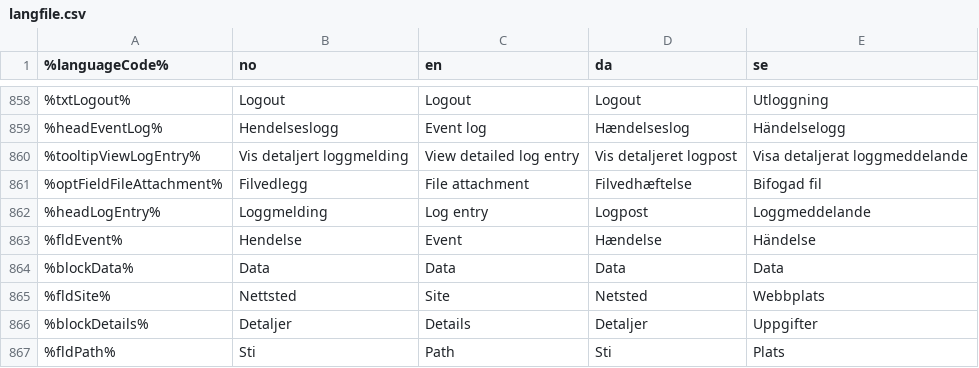
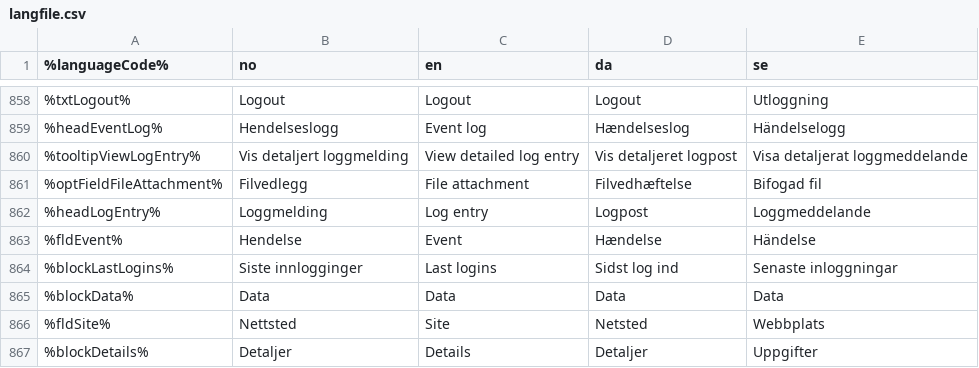
Before and after one commit to rya/cms-ce, a CSV file: modules/cms-core/src/main/resources/com/enonic/cms/business/langfile.csv, drawn as a sheet; only a part is shown, gaps mark what is left out; the shorter side is filled out with more unchanged rows.

Commit message:
D-01673: Last logins is missing in the user edit form

```diff
--- a/modules/cms-core/src/main/resources/com/enonic/cms/business/langfile.csv
+++ b/modules/cms-core/src/main/resources/com/enonic/cms/business/langfile.csv
@@ -863,2 +863,3 @@
 %fldEvent%|Hendelse|Event|Hændelse|Händelse
+%blockLastLogins%|Siste innlogginger|Last logins|Sidst log ind|Senaste inloggningar
 %blockData%|Data|Data|Data|Data
```
Also changed, not shown: 2 other files.
